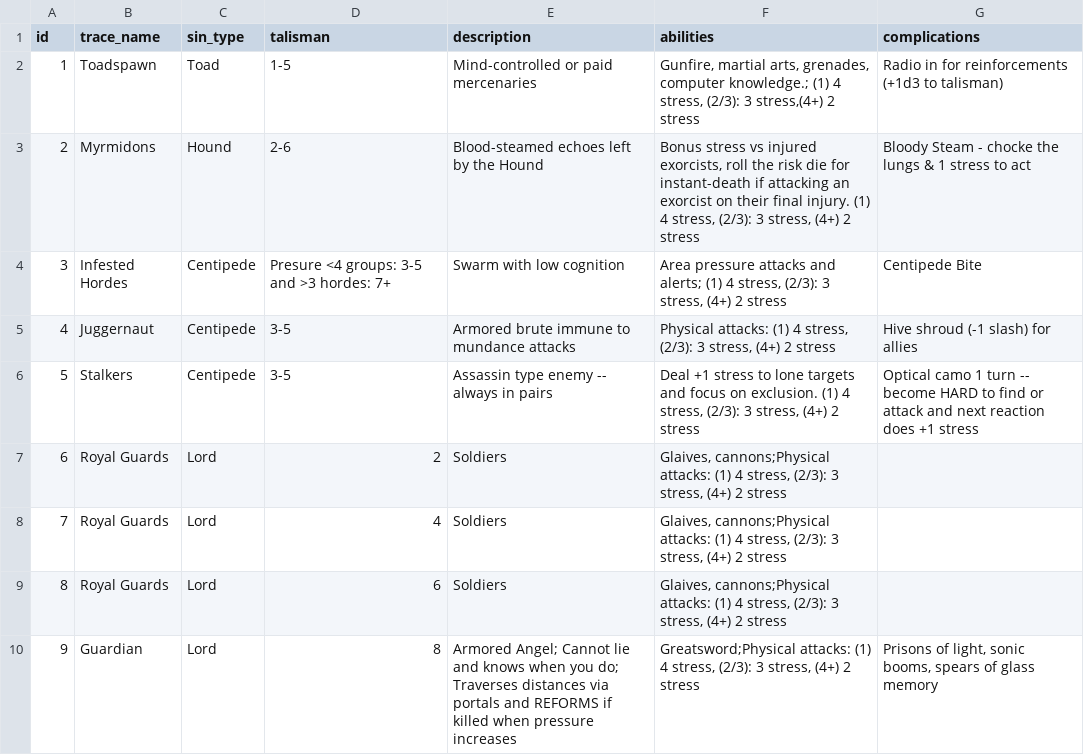
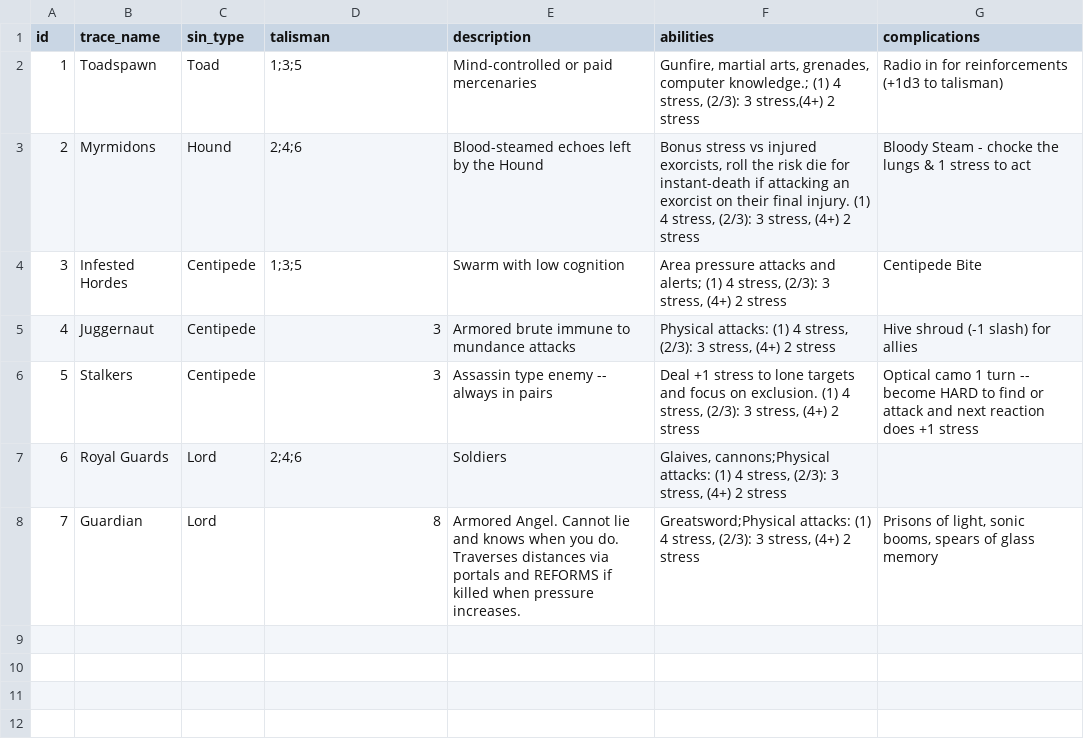
Before and after one commit to lucian-pdev/CAIN_DM_helper, a CSV file: data/traces.csv, drawn as a sheet; removed rows and columns are numbered as before the commit, all else as after; the diff names each change by its address in the sheet, - before the commit and + after, or states it on an @@ line.

```diff
--- a/data/traces.csv
+++ b/data/traces.csv
-D2 (talisman): 1-5
+D2 (talisman): 1;3;5
-D3 (talisman): 2-6
+D3 (talisman): 2;4;6
-D4 (talisman): Presure <4 groups: 3-5 and >3 hordes: 7+
+D4 (talisman): 1;3;5
-D5:D6 (talisman): 3-5
+D5:D6 (talisman): 3
-D7 (talisman): 2
+D7 (talisman): 2;4;6
-row 8: 7 | Royal Guards | Lord | 4 | Soldiers | Glaives, cannons;Physical attacks: (1) 4 stress, (2/3): 3 stress, (4+) 2 stress
-row 9: 8 | Royal Guards | Lord | 6 | Soldiers | Glaives, cannons;Physical attacks: (1) 4 stress, (2/3): 3 stress, (4+) 2 stress
@@ column A (id) renumbered from row 8 down @@
-E8 (description): Armored Angel; Cannot lie and knows when you do; Traverses distances via portals and REFORMS if killed when pressure increases
+E8 (description): Armored Angel. Cannot lie and knows when you do. Traverses distances via portals and REFORMS if killed when pressure increases.
```
Also changed, not shown: data/sins.csv, 7 other files.
